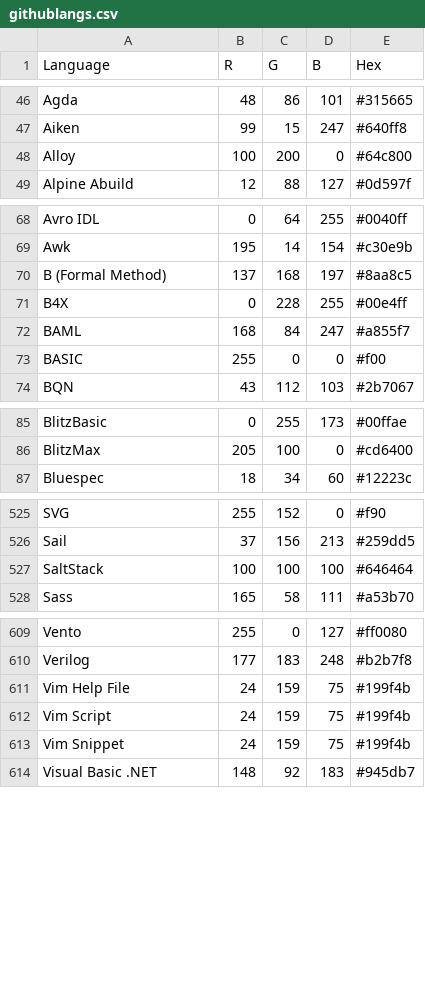
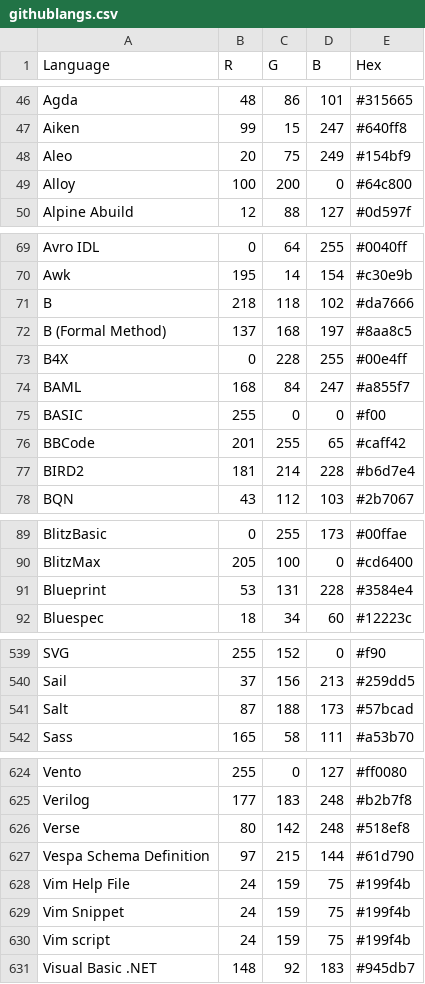
Before and after one commit to markembling/github-languages-palette, a CSV file: palettes/githublangs.csv, drawn as a sheet; only a part is shown, gaps mark what is left out; the diff covers the shown part only.

```diff
--- a/palettes/githublangs.csv
+++ b/palettes/githublangs.csv
@@ -47,2 +47,3 @@ Agda,48,86,101,#315665
 Aiken,99,15,247,#640ff8
+Aleo,20,75,249,#154bf9
 Alloy,100,200,0,#64c800
@@ -69,2 +70,3 @@ Avro IDL,0,64,255,#0040ff
 Awk,195,14,154,#c30e9b
+B,218,118,102,#da7666
 B (Formal Method),137,168,197,#8aa8c5
@@ -73,2 +75,4 @@ BAML,168,84,247,#a855f7
 BASIC,255,0,0,#f00
+BBCode,201,255,65,#caff42
+BIRD2,181,214,228,#b6d7e4
 BQN,43,112,103,#2b7067
@@ -86,2 +90,3 @@ BlitzBasic,0,255,173,#00ffae
 BlitzMax,205,100,0,#cd6400
+Blueprint,53,131,228,#3584e4
 Bluespec,18,34,60,#12223c
@@ -526,3 +540,3 @@ SVG,255,152,0,#f90
 Sail,37,156,213,#259dd5
-SaltStack,100,100,100,#646464
+Salt,87,188,173,#57bcad
 Sass,165,58,111,#a53b70
@@ -610,5 +625,7 @@ Vento,255,0,127,#ff0080
 Verilog,177,183,248,#b2b7f8
+Verse,80,142,248,#518ef8
+Vespa Schema Definition,97,215,144,#61d790
 Vim Help File,24,159,75,#199f4b
-Vim Script,24,159,75,#199f4b
 Vim Snippet,24,159,75,#199f4b
+Vim script,24,159,75,#199f4b
 Visual Basic .NET,148,92,183,#945db7
```
Also changed, not shown: 11 added rows and 4 edited cells elsewhere in this file, 6 other files.
